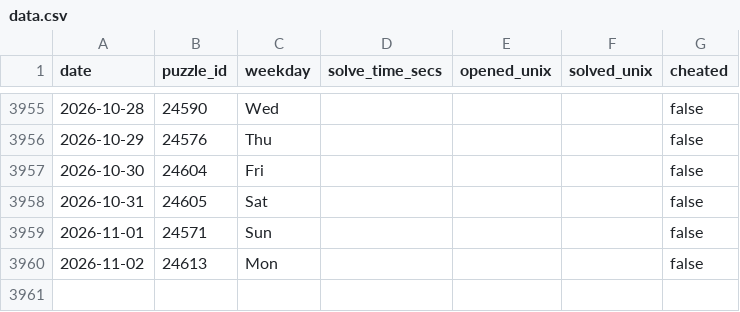
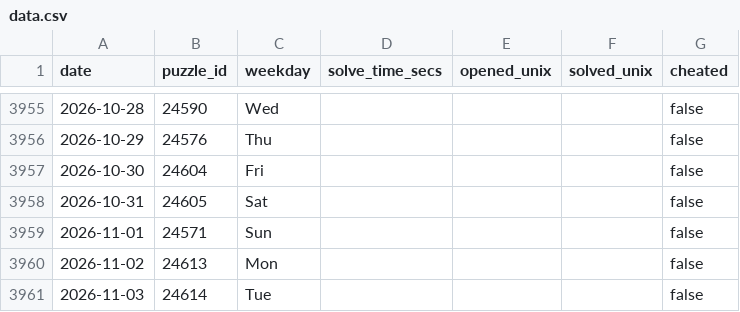
Before and after one commit to samleitermann/NYTCrosswordScraper, a CSV file: data.csv, drawn as a sheet; only a part is shown, gaps mark what is left out; the diff names each change by its address in the sheet, - before the commit and + after, or states it on an @@ line.

```diff
--- a/data.csv
+++ b/data.csv
+row 3961: 2026-11-03 | 24614 | Tue |  |  |  | false
```
Also changed, not shown: 2 other files.
